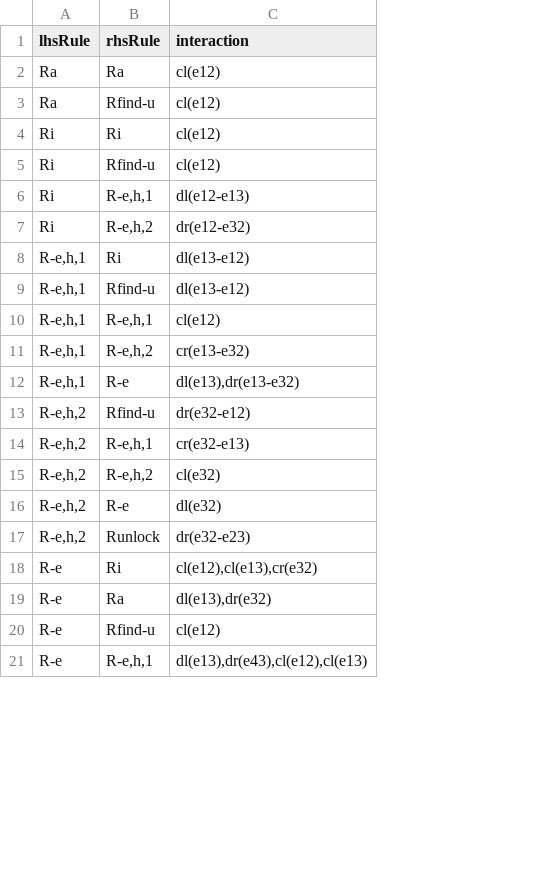
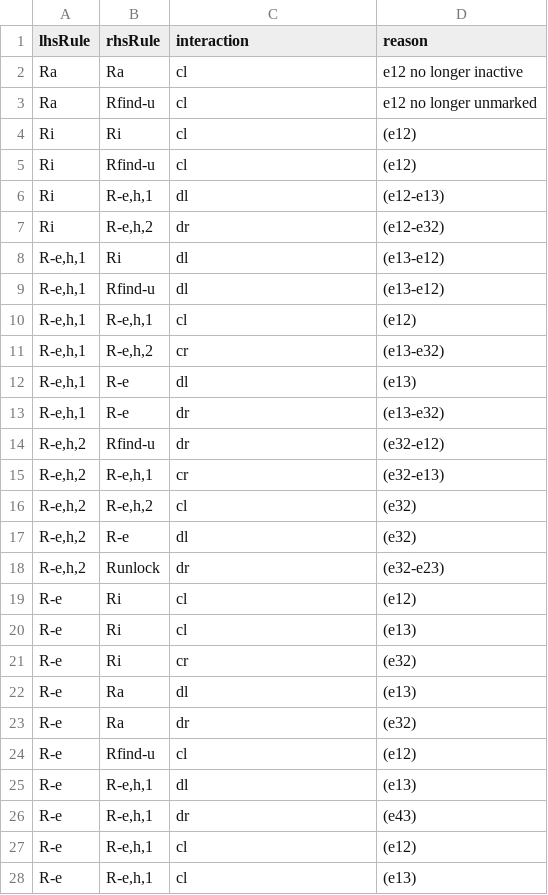
Before and after one commit to eMoflon/cobolt, a CSV file: org.cobolt.tccpa/resources/InteractionGraphAfterRefinement.csv, drawn as a sheet; only a part is shown; addresses are those after the commit; the diff covers the shown part only; the diff names each change by its address in the sheet, - before the commit and + after, or states it on an @@ line.

Commit message:
Add manually calculated interactions before refinement (small rule set)

```diff
--- a/org.cobolt.tccpa/resources/InteractionGraphAfterRefinement.csv
+++ b/org.cobolt.tccpa/resources/InteractionGraphAfterRefinement.csv
+column D (reason), rows 2-12: e12 no longer inactive | e12 no longer unmarked | (e12) | (e12) | (e12-e13) | (e12-e32) | (e13-e12) | (e13-e12) | (e12) | (e13-e32) | (e13); rows 14-19: (e32-e12) | (e32-e13) | (e32) | (e32) | (e32-e23) | (e12); row 22: (e13); rows 24-25: (e12) | (e13)
-C2:C5 (interaction): cl(e12)
+C2:C5 (interaction): cl
-C6 (interaction): dl(e12-e13)
+C6 (interaction): dl
-C7 (interaction): dr(e12-e32)
+C7 (interaction): dr
-C8:C9 (interaction): dl(e13-e12)
+C8:C9 (interaction): dl
-C10 (interaction): cl(e12)
+C10 (interaction): cl
-C11 (interaction): cr(e13-e32)
+C11 (interaction): cr
-C12 (interaction): dl(e13),dr(e13-e32)
+C12 (interaction): dl
+row 13: R-e,h,1 | R-e | dr | (e13-e32)
-C14 (interaction): dr(e32-e12)
+C14 (interaction): dr
-C15 (interaction): cr(e32-e13)
+C15 (interaction): cr
-C16 (interaction): cl(e32)
+C16 (interaction): cl
-C17 (interaction): dl(e32)
+C17 (interaction): dl
-C18 (interaction): dr(e32-e23)
+C18 (interaction): dr
-C19 (interaction): cl(e12),cl(e13),cr(e32)
+C19 (interaction): cl
+row 20: R-e | Ri | cl | (e13)
+row 21: R-e | Ri | cr | (e32)
-C22 (interaction): dl(e13),dr(e32)
+C22 (interaction): dl
+row 23: R-e | Ra | dr | (e32)
-C24 (interaction): cl(e12)
+C24 (interaction): cl
-C25 (interaction): dl(e13),dr(e43),cl(e12),cl(e13)
+C25 (interaction): dl
+row 26: R-e | R-e,h,1 | dr | (e43)
+row 27: R-e | R-e,h,1 | cl | (e12)
+row 28: R-e | R-e,h,1 | cl | (e13)
```
Also changed, not shown: 3 added rows and 5 edited cells elsewhere in this file, 7 other files.
